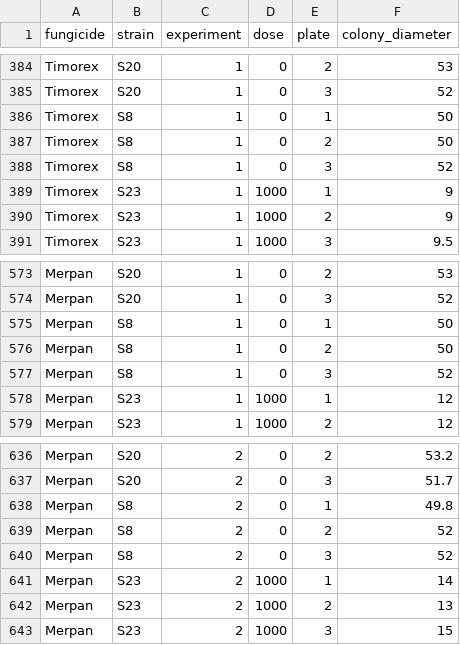
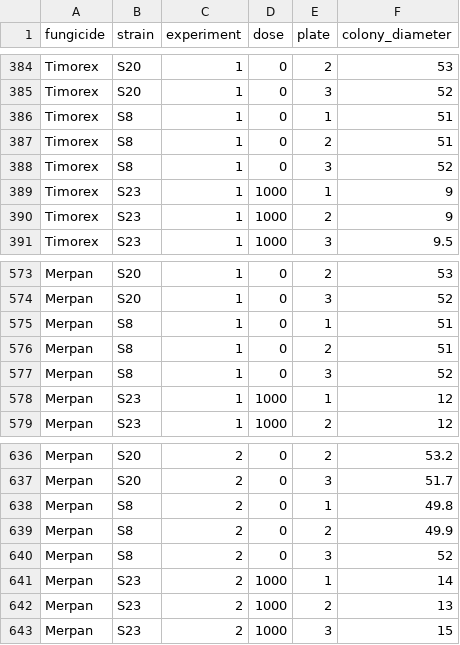
Before and after one commit to alutudela1/Chemical_control_of_brown_spot_of_pear, a CSV file: data/mycelial_growth.csv, drawn as a sheet; only a part is shown, gaps mark what is left out; the diff covers the shown part only.

```diff
--- a/data/mycelial_growth.csv
+++ b/data/mycelial_growth.csv
@@ -385,4 +385,4 @@ Timorex,S20,1,0,2,53
 Timorex,S20,1,0,3,52
-Timorex,S8,1,0,1,50
-Timorex,S8,1,0,2,50
+Timorex,S8,1,0,1,51
+Timorex,S8,1,0,2,51
 Timorex,S8,1,0,3,52
@@ -574,4 +574,4 @@ Merpan,S20,1,0,2,53
 Merpan,S20,1,0,3,52
-Merpan,S8,1,0,1,50
-Merpan,S8,1,0,2,50
+Merpan,S8,1,0,1,51
+Merpan,S8,1,0,2,51
 Merpan,S8,1,0,3,52
@@ -638,3 +638,3 @@ Merpan,S20,2,0,3,51.7
 Merpan,S8,2,0,1,49.8
-Merpan,S8,2,0,2,52
+Merpan,S8,2,0,2,49.9
 Merpan,S8,2,0,3,52
```
Also changed, not shown: 20 edited cells elsewhere in this file, 6 other files.
